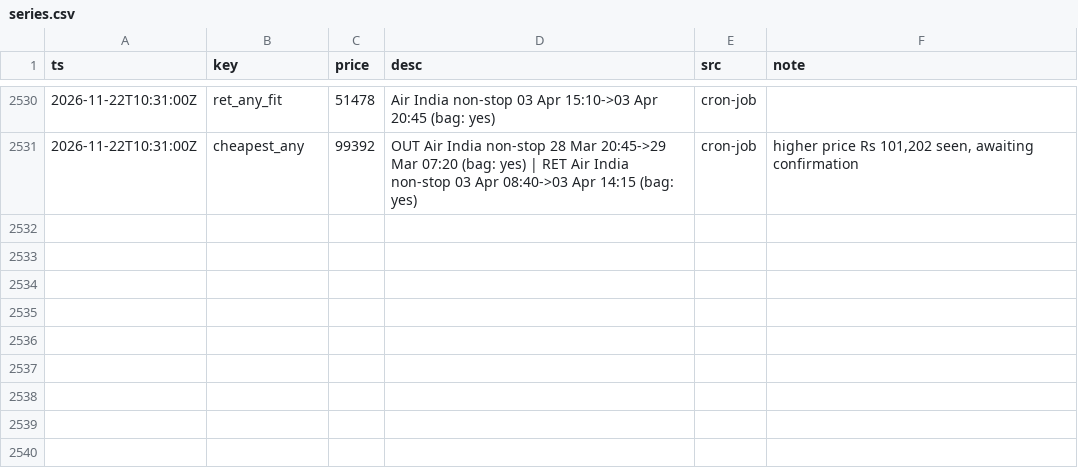
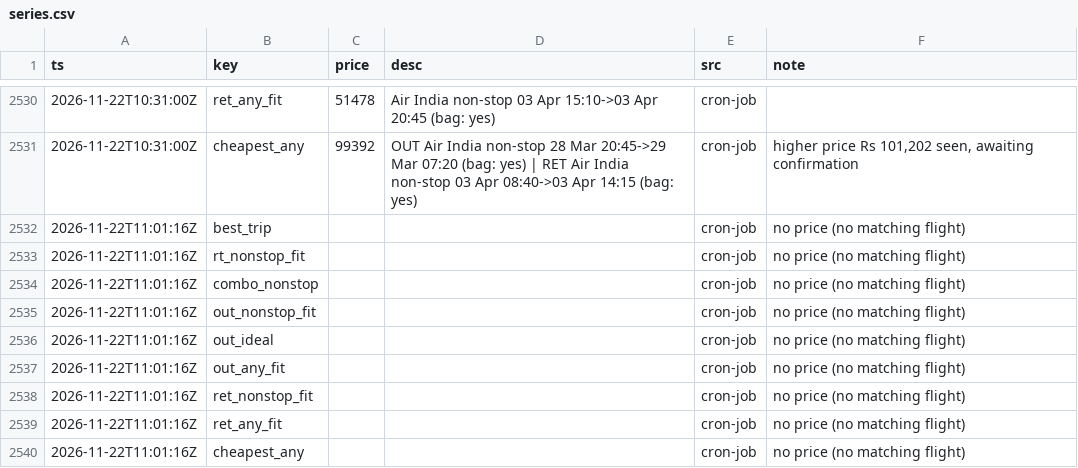
Before and after one commit to CrytecFusion101/flight-price-tracker, a CSV file: data/series.csv, drawn as a sheet; only a part is shown, gaps mark what is left out.

```diff
--- a/data/series.csv
+++ b/data/series.csv
@@ -2531 +2531,10 @@ ts,key,price,desc,src,note
 2026-11-22T10:31:00Z,cheapest_any,99392,OUT Air India non-stop 28 Mar 20:45->29 Mar 07:20 (bag: yes) | RET Air India non-stop 03 Apr 08:40->03 Apr 14:15 (bag: yes),cron-job,"higher price Rs 101,202 seen, awaiting confirmation"
+2026-11-22T11:01:16Z,best_trip,,,cron-job,no price (no matching flight)
+2026-11-22T11:01:16Z,rt_nonstop_fit,,,cron-job,no price (no matching flight)
+2026-11-22T11:01:16Z,combo_nonstop,,,cron-job,no price (no matching flight)
+2026-11-22T11:01:16Z,out_nonstop_fit,,,cron-job,no price (no matching flight)
+2026-11-22T11:01:16Z,out_ideal,,,cron-job,no price (no matching flight)
+2026-11-22T11:01:16Z,out_any_fit,,,cron-job,no price (no matching flight)
+2026-11-22T11:01:16Z,ret_nonstop_fit,,,cron-job,no price (no matching flight)
+2026-11-22T11:01:16Z,ret_any_fit,,,cron-job,no price (no matching flight)
+2026-11-22T11:01:16Z,cheapest_any,,,cron-job,no price (no matching flight)
```
Also changed, not shown: data/observations/2026-11.csv, data/runs.csv, 2 other files.
